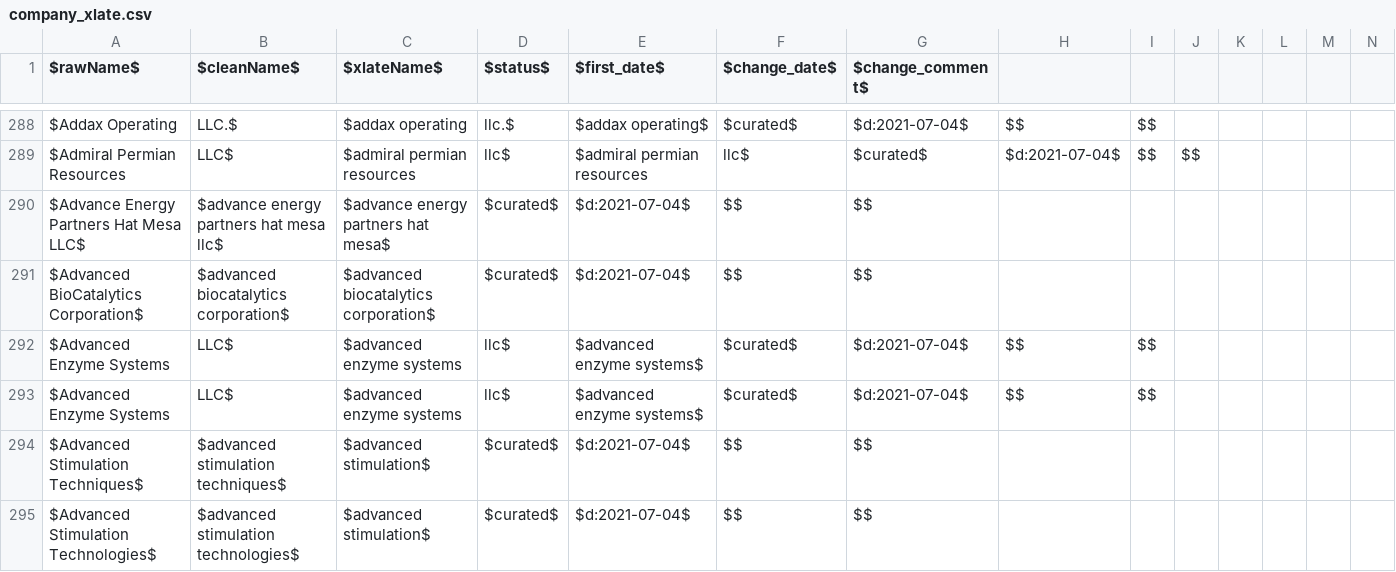
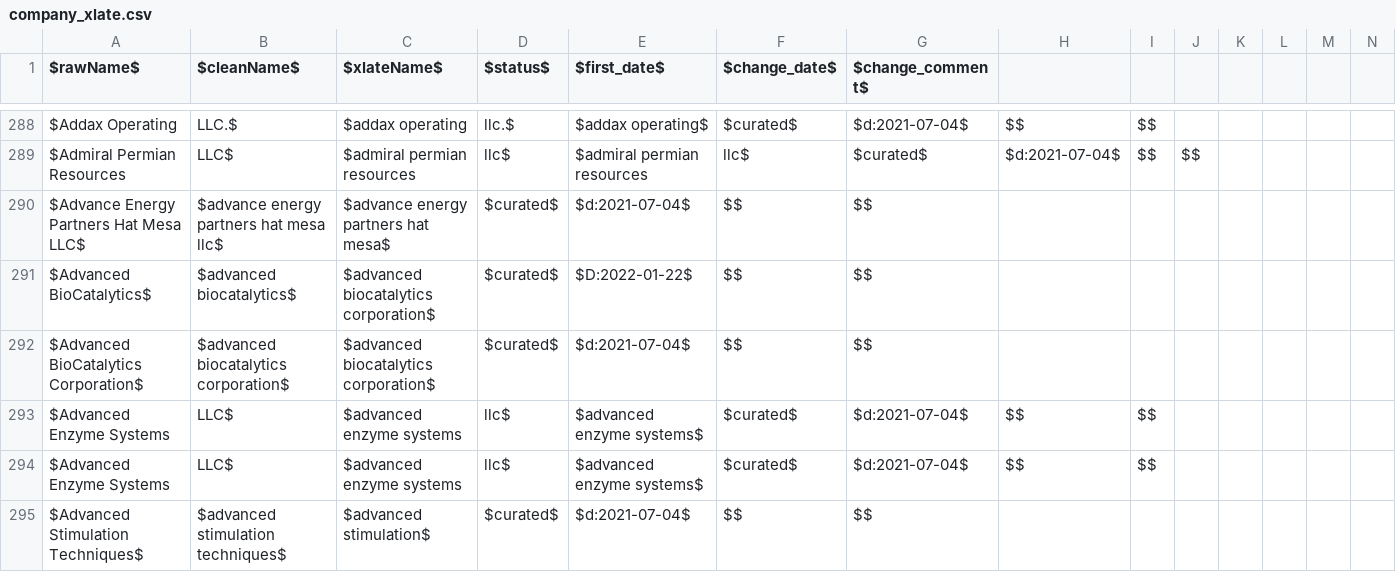
Before and after one commit to gwallison/openFF-curation, a CSV file: company_xlate.csv, drawn as a sheet; only a part is shown, gaps mark what is left out; the shorter side is filled out with more unchanged rows; the diff covers the shown part only.

```diff
--- a/company_xlate.csv
+++ b/company_xlate.csv
@@ -290,2 +290,3 @@ $Admiral Permian Resources, LLC$,$admiral permian resources, llc$,$admiral permi
 $Advance Energy Partners Hat Mesa LLC$,$advance energy partners hat mesa llc$,$advance energy partners hat mesa$,$curated$,$d:2021-07-04$,$$,$$
+$Advanced BioCatalytics$,$advanced biocatalytics$,$advanced biocatalytics corporation$,$curated$,$D:2022-01-22$,$$,$$
 $Advanced BioCatalytics Corporation$,$advanced biocatalytics corporation$,$advanced biocatalytics corporation$,$curated$,$d:2021-07-04$,$$,$$
```
Also changed, not shown: 11 added rows and 5 edited cells elsewhere in this file, 3 other files.
